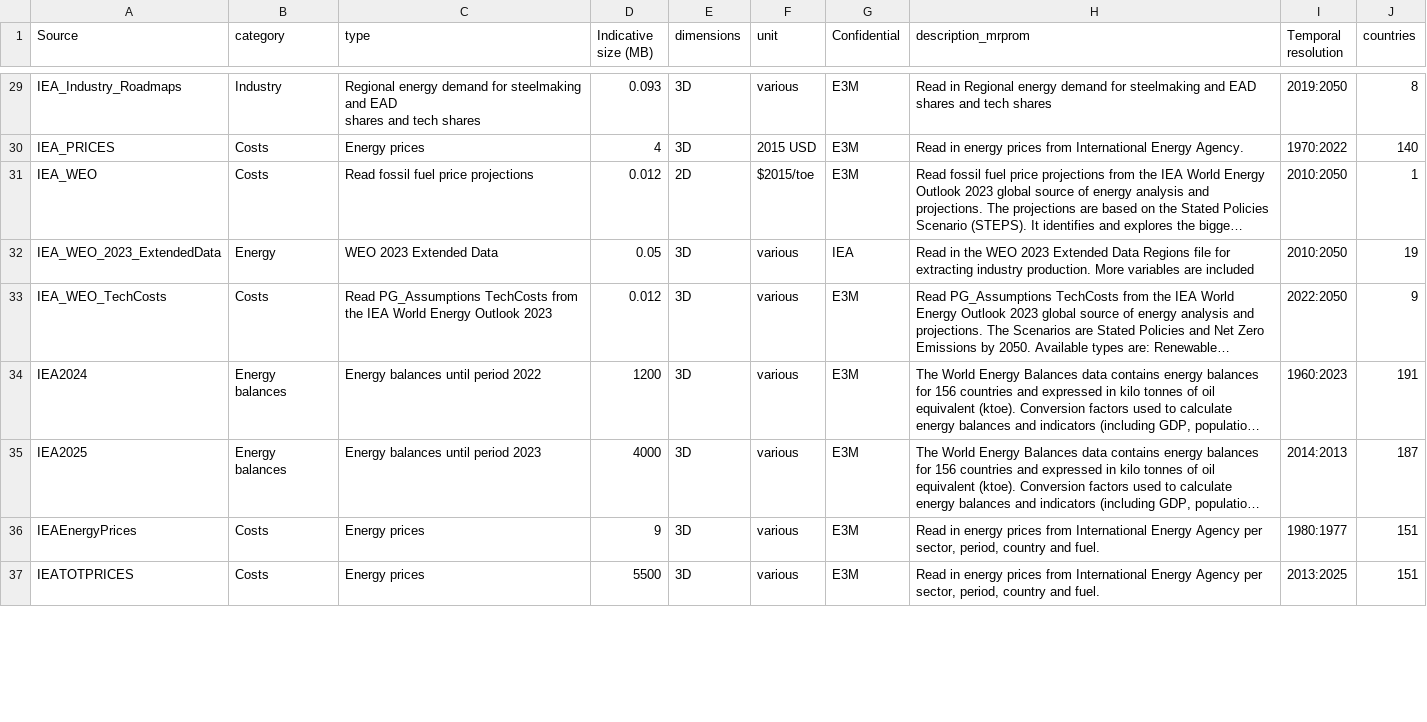
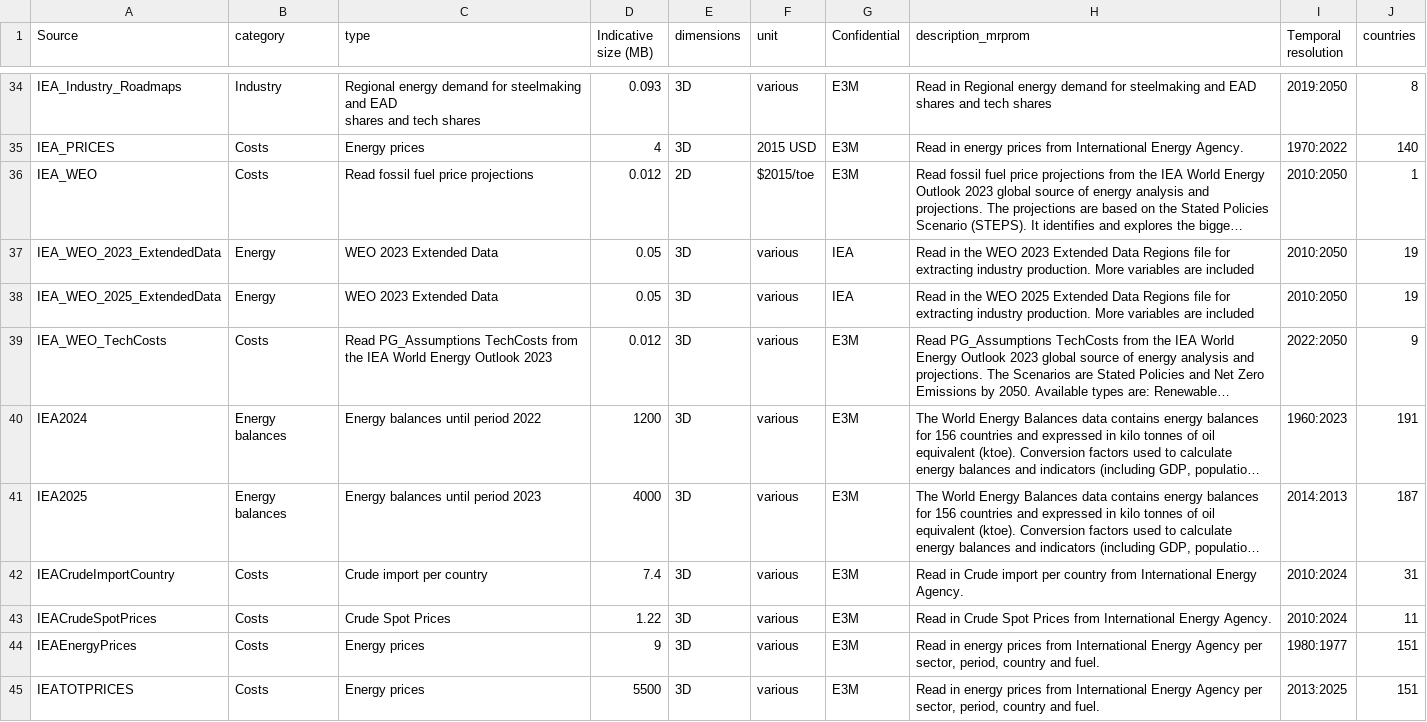
Before and after one commit to e3modelling/OPEN-PROM, a CSV file: tutorials/InputDataOverview.csv, drawn as a sheet; only a part is shown, gaps mark what is left out; long unchanged cells end in …; the diff covers the shown part only; the diff names each change by its address in the sheet, - before the commit and + after, or states it on an @@ line.

Commit message:
new input data overview file

```diff
--- a/tutorials/InputDataOverview.csv
+++ b/tutorials/InputDataOverview.csv
+row 38: IEA_WEO_2025_ExtendedData | Energy | WEO 2023 Extended Data | 0.05 | 3D | various | IEA | Read in the WEO 2025 Extended Data Regions file for extracting industry production. More variables are included | 2010:2050 | 19
+row 42: IEACrudeImportCountry | Costs | Crude import per country | 7.4 | 3D | various | E3M | Read in Crude import per country from International Energy Agency. | 2010:2024 | 31
+row 43: IEACrudeSpotPrices | Costs | Crude Spot Prices | 1.22 | 3D | various | E3M | Read in Crude Spot Prices from International Energy Agency. | 2010:2024 | 11
```
Also changed, not shown: 9 added rows and 3 edited cells elsewhere in this file.
